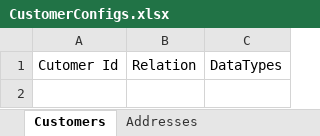
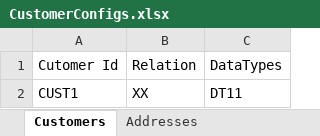
Before and after one commit to jhansik2012/zycusDemoProject, an Excel workbook: XlsFiles/CustomerConfigs.xlsx, sheet Customers, drawn as a sheet; values as stored, in another font and other column widths than the file's, no borders; the diff names each change by its address in the sheet, - before the commit and + after, or states it on an @@ line.

```diff
--- a/XlsFiles/CustomerConfigs.xlsx (sheet Customers)
+++ b/XlsFiles/CustomerConfigs.xlsx (sheet Customers)
+row 2: CUST1 | XX | DT11
```
Also changed, not shown: sheet Addresses, 34 other files.
